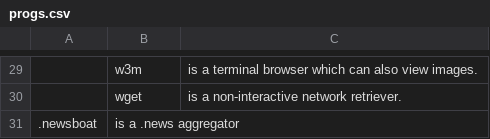
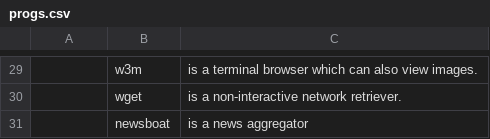
Before and after one commit to ispanos/anergos, a CSV file: programs/progs.csv, drawn as a sheet; only a part is shown, gaps mark what is left out; removed rows and columns are numbered as before the commit, all else as after; the diff names each change by its address in the sheet, - before the commit and + after, or states it on an @@ line.

Commit message:
newsboat

```diff
--- a/programs/progs.csv
+++ b/programs/progs.csv
-row 31: .newsboat | is a .news aggregator
+row 31:  | newsboat | is a news aggregator
```
